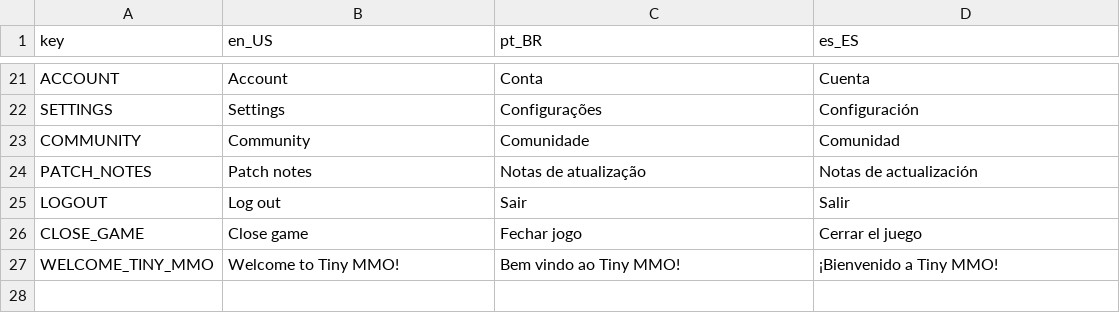
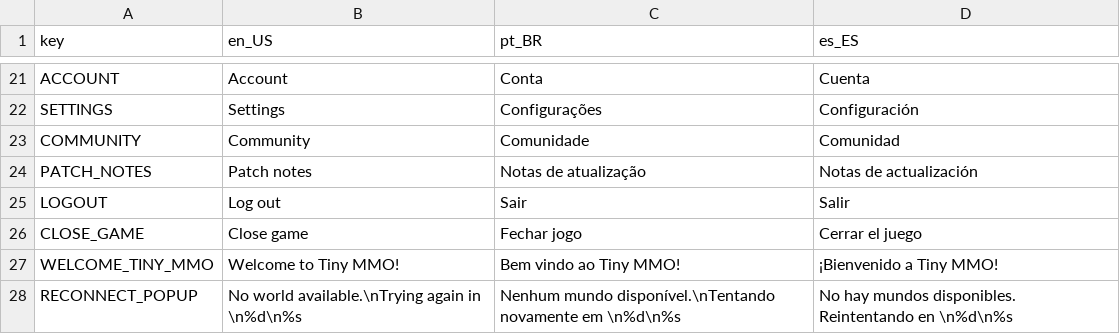
Before and after one commit to SlayHorizon/godot-tiny-mmo, a CSV file: data/translations/translations.csv, drawn as a sheet; only a part is shown, gaps mark what is left out; the diff names each change by its address in the sheet, - before the commit and + after, or states it on an @@ line.

Commit message:
popup_panel example

```diff
--- a/data/translations/translations.csv
+++ b/data/translations/translations.csv
+row 28: RECONNECT_POPUP | No world available.\nTrying again in \n%d\n%s | Nenhum mundo disponível.\nTentando novamente em \n%d\n%s | No hay mundos disponibles. Reintentando en \n%d\n%s
```
Also changed, not shown: 1 other file.
